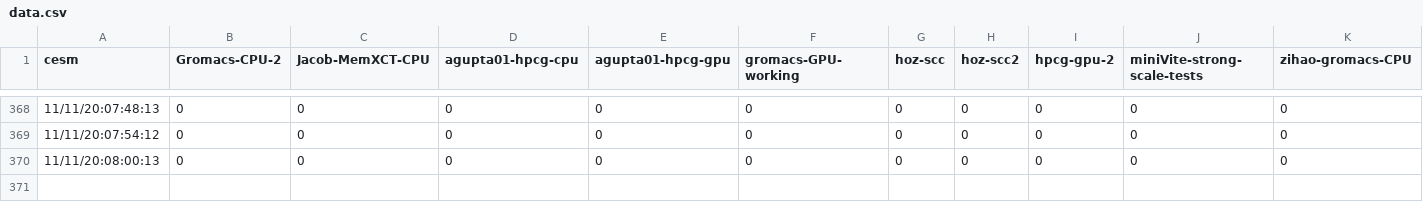
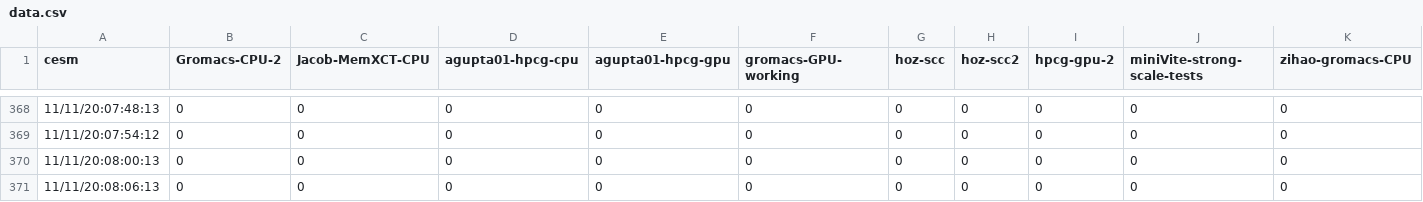
Before and after one commit to SCC20-SDSC/sdsc_monitor, a CSV file: data.csv, drawn as a sheet; only a part is shown, gaps mark what is left out; rows hold the shown columns only; the diff names each change by its address in the sheet, - before the commit and + after, or states it on an @@ line.

Commit message:
update graph

```diff
--- a/data.csv
+++ b/data.csv
+row 371: 11/11/20:08:06:13 | 0 | 0 | 0 | 0 | 0 | 0 | 0 | 0 | 0 | 0
```
